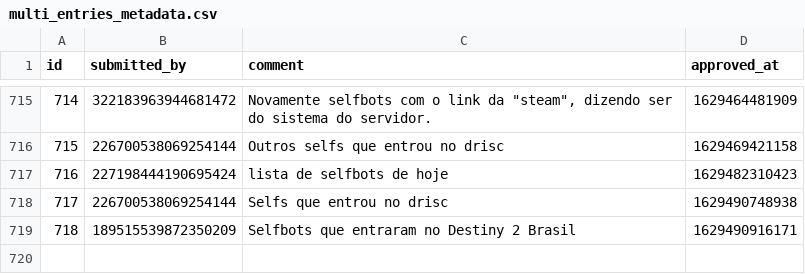
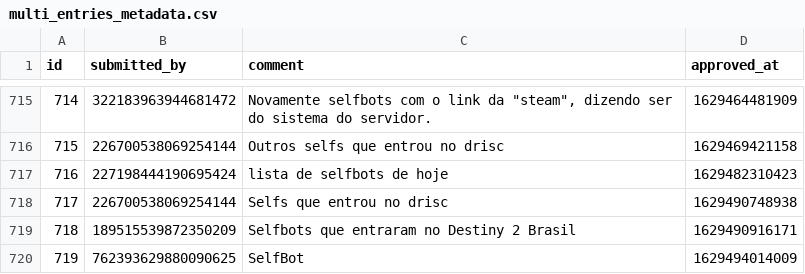
Before and after one commit to LorittaBot/FloppaPowerData, a CSV file: multi_entries_metadata.csv, drawn as a sheet; only a part is shown, gaps mark what is left out; the diff names each change by its address in the sheet, - before the commit and + after, or states it on an @@ line.

```diff
--- a/multi_entries_metadata.csv
+++ b/multi_entries_metadata.csv
+row 720: 719 | 762393629880090625 | SelfBot | 1629494014009
```
Also changed, not shown: blocked_users.csv, users_approvals.csv, 1 other file.
